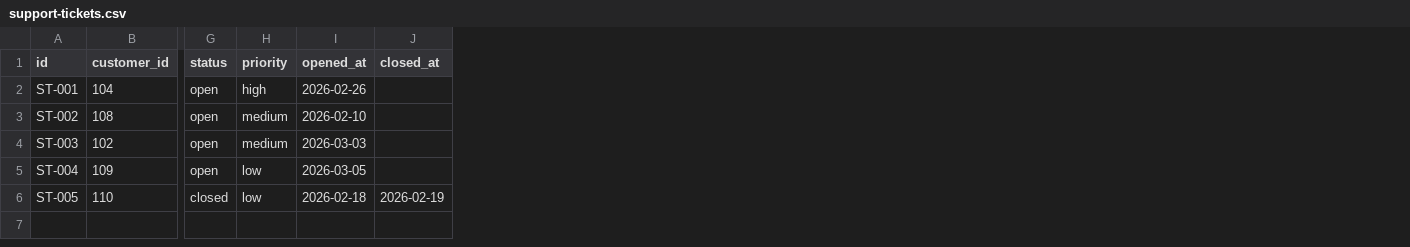
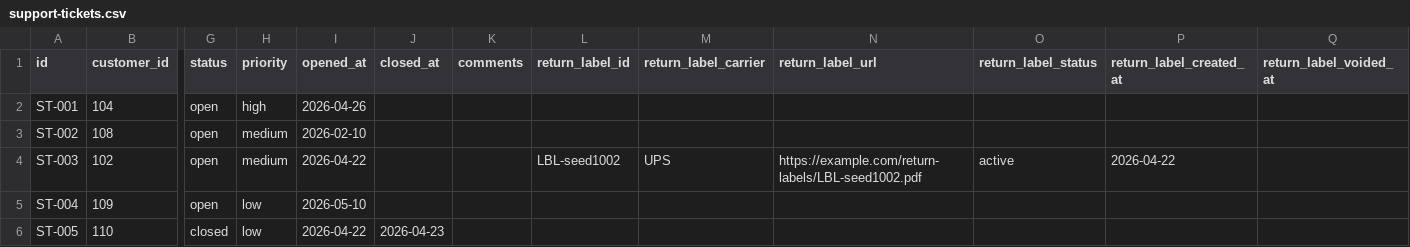
Before and after one commit to almirbanjanovic/dotnet-agent-framework, a CSV file: data/contoso-crm/support-tickets.csv, drawn as a sheet; only a part is shown, gaps mark what is left out; the diff names each change by its address in the sheet, - before the commit and + after, or states it on an @@ line.

```diff
--- a/data/contoso-crm/support-tickets.csv
+++ b/data/contoso-crm/support-tickets.csv
+column K (comments), empty
+column L (return_label_id), row 4: LBL-seed1002
+column M (return_label_carrier), row 4: UPS
+column N (return_label_url), row 4: https://example.com/return-labels/LBL-seed1002.pdf
+column O (return_label_status), row 4: active
+column P (return_label_created_at), row 4: 2026-04-22
+column Q (return_label_voided_at), empty
-I2 (opened_at): 2026-02-26
+I2 (opened_at): 2026-04-26
-I4 (opened_at): 2026-03-03
+I4 (opened_at): 2026-04-22
-I5 (opened_at): 2026-03-05
+I5 (opened_at): 2026-05-10
-I6 (opened_at): 2026-02-18
+I6 (opened_at): 2026-04-22
-J6 (closed_at): 2026-02-19
+J6 (closed_at): 2026-04-23
```
Also changed, not shown: data/contoso-crm/orders.csv, 19 other files.
